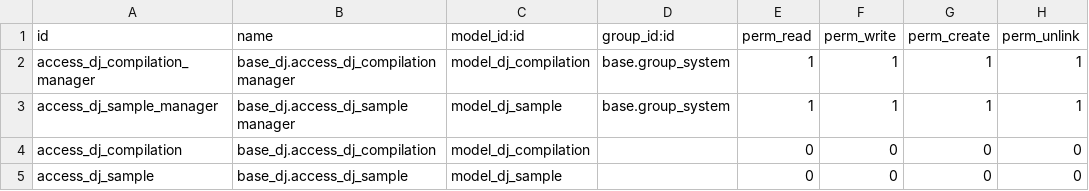
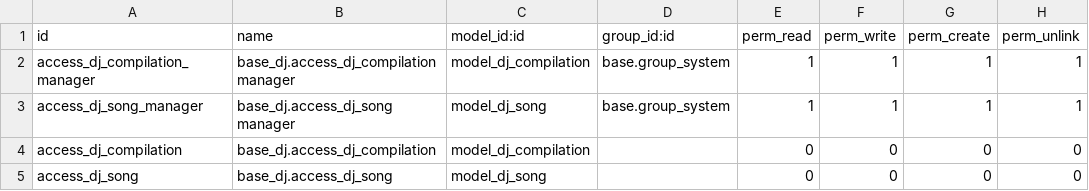
Before and after one commit to camptocamp/odoo-dj, a CSV file: base_dj/security/ir.model.access.csv, drawn as a sheet.

Commit message:
rename `sample` to `song`

```diff
--- a/base_dj/security/ir.model.access.csv
+++ b/base_dj/security/ir.model.access.csv
@@ -2,4 +2,4 @@ id,name,model_id:id,group_id:id,perm_read,perm_write,perm_create,perm_unlink
 access_dj_compilation_manager,base_dj.access_dj_compilation manager,model_dj_compilation,base.group_system,1,1,1,1
-access_dj_sample_manager,base_dj.access_dj_sample manager,model_dj_sample,base.group_system,1,1,1,1
+access_dj_song_manager,base_dj.access_dj_song manager,model_dj_song,base.group_system,1,1,1,1
 access_dj_compilation,base_dj.access_dj_compilation,model_dj_compilation,,0,0,0,0
-access_dj_sample,base_dj.access_dj_sample,model_dj_sample,,0,0,0,0
+access_dj_song,base_dj.access_dj_song,model_dj_song,,0,0,0,0
```
Also changed, not shown: 10 other files.
